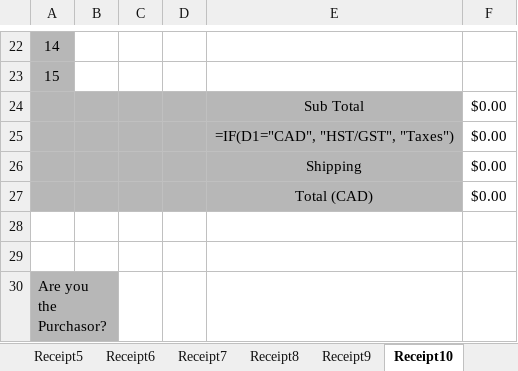
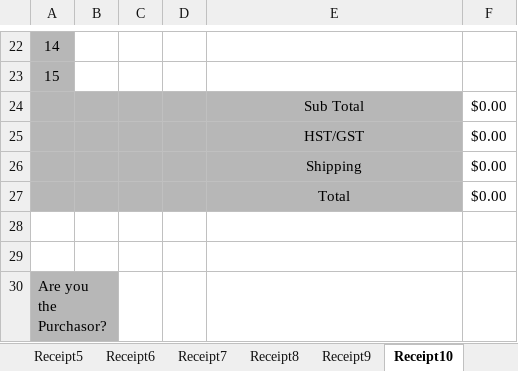
Before and after one commit to McMaster-Solar-Car-Project/purchase-request-site, an Excel workbook: src/excel_templates/purchase_request_template.xlsx, sheet Receipt10, drawn as a sheet; only a part is shown, gaps mark what is left out; values as stored, in another font and other column widths than the file's, no borders; formulas without a stored value are shown as written; the diff names each change by its address in the sheet, - before the commit and + after, or states it on an @@ line.

```diff
--- a/src/excel_templates/purchase_request_template.xlsx (sheet Receipt10)
+++ b/src/excel_templates/purchase_request_template.xlsx (sheet Receipt10)
-E25: =IF(D1="CAD", "HST/GST", "Taxes")
+E25: HST/GST
-E27: Total (CAD)
+E27: Total
```
Also changed, not shown: sheet Receipt4, sheet Receipt5, sheet Receipt6, sheet Receipt7, sheet Receipt8, sheet Receipt3, 3 more sheets, formulas that keep their value, 14 other files.
